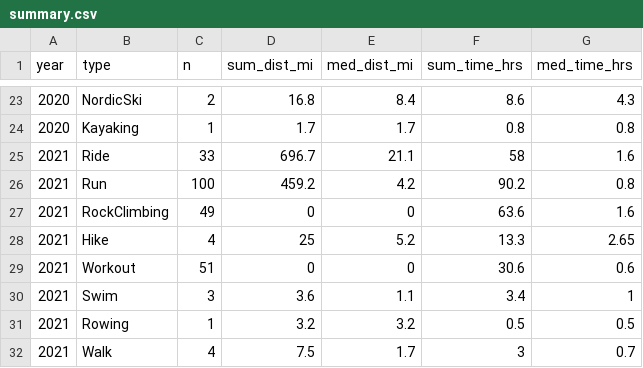
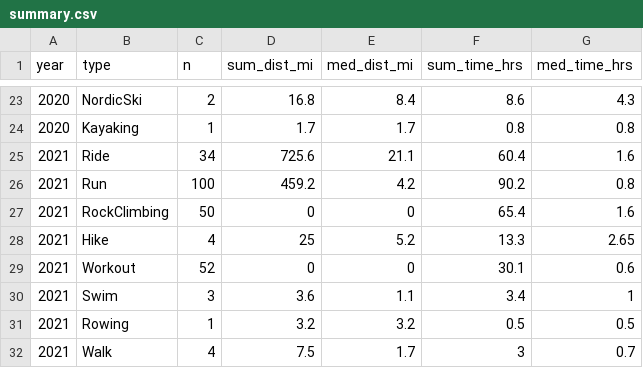
Before and after one commit to kelly-sovacool/strava, a CSV file: data/processed/summary.csv, drawn as a sheet; only a part is shown, gaps mark what is left out.

```diff
--- a/data/processed/summary.csv
+++ b/data/processed/summary.csv
@@ -24,7 +24,7 @@ year,type,n,sum_dist_mi,med_dist_mi,sum_time_hrs,med_time_hrs
 2020,Kayaking,1,1.7,1.7,0.8,0.8
-2021,Ride,33,696.7,21.1,58,1.6
+2021,Ride,34,725.6,21.1,60.4,1.6
 2021,Run,100,459.2,4.2,90.2,0.8
-2021,RockClimbing,49,0,0,63.6,1.6
+2021,RockClimbing,50,0,0,65.4,1.6
 2021,Hike,4,25,5.2,13.3,2.65
-2021,Workout,51,0,0,30.6,0.6
+2021,Workout,52,0,0,30.1,0.6
 2021,Swim,3,3.6,1.1,3.4,1
```
Also changed, not shown: 36 other files.
